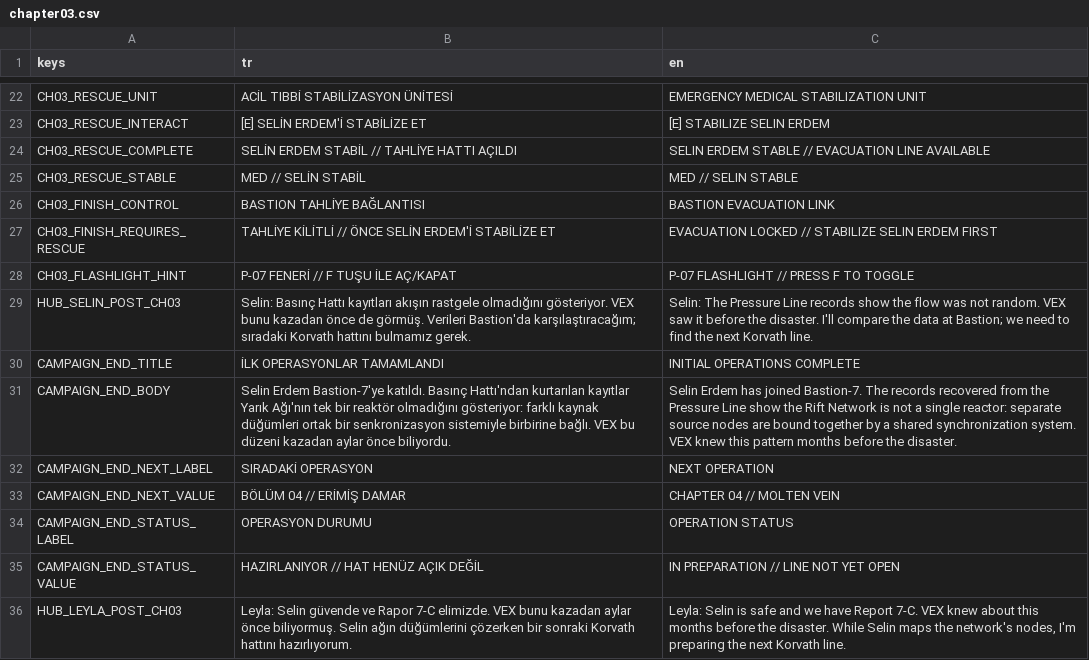
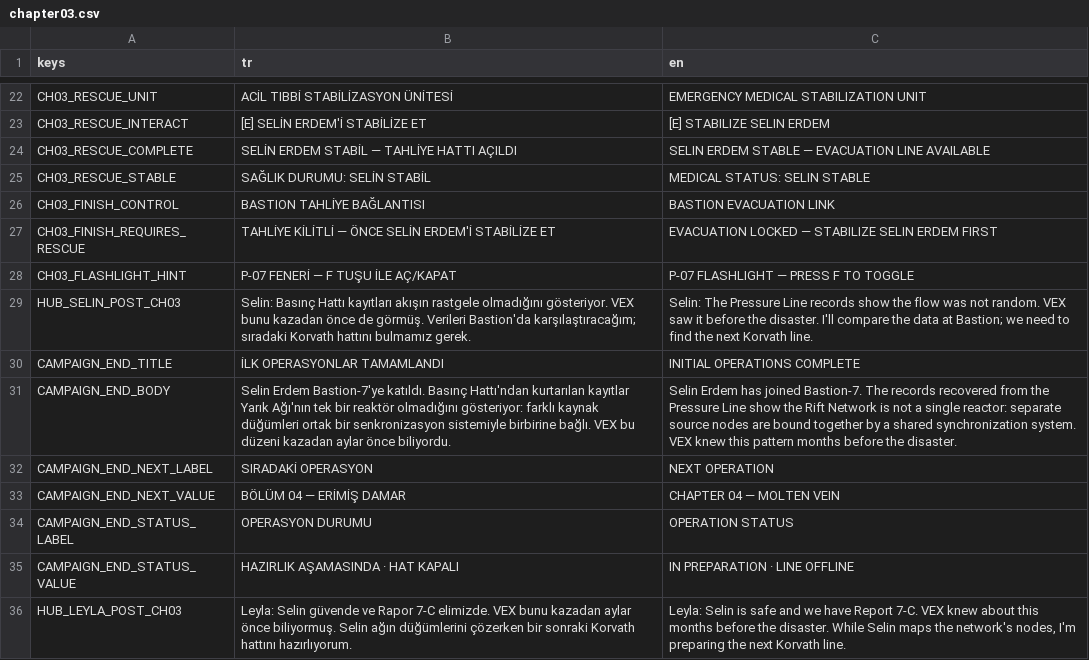
Before and after one commit to SerkanAydin06/VEX, a CSV file: translations/chapter03.csv, drawn as a sheet; only a part is shown, gaps mark what is left out; the diff covers the shown part only.

Commit message:
design(copy): give campaign chapter text clear hierarchy and clean objectives

```diff
--- a/translations/chapter03.csv
+++ b/translations/chapter03.csv
@@ -23,7 +23,7 @@ CH03_RESCUE_UNIT,ACİL TIBBİ STABİLİZASYON ÜNİTESİ,EMERGENCY MEDICAL STABI
 CH03_RESCUE_INTERACT,[E] SELİN ERDEM'İ STABİLİZE ET,[E] STABILIZE SELIN ERDEM
-CH03_RESCUE_COMPLETE,SELİN ERDEM STABİL // TAHLİYE HATTI AÇILDI,SELIN ERDEM STABLE // EVACUATION LINE AVAILABLE
-CH03_RESCUE_STABLE,MED // SELİN STABİL,MED // SELIN STABLE
+CH03_RESCUE_COMPLETE,SELİN ERDEM STABİL — TAHLİYE HATTI AÇILDI,SELIN ERDEM STABLE — EVACUATION LINE AVAILABLE
+CH03_RESCUE_STABLE,SAĞLIK DURUMU: SELİN STABİL,MEDICAL STATUS: SELIN STABLE
 CH03_FINISH_CONTROL,BASTION TAHLİYE BAĞLANTISI,BASTION EVACUATION LINK
-CH03_FINISH_REQUIRES_RESCUE,TAHLİYE KİLİTLİ // ÖNCE SELİN ERDEM'İ STABİLİZE ET,EVACUATION LOCKED // STABILIZE SELIN ERDEM FIRST
-CH03_FLASHLIGHT_HINT,P-07 FENERİ // F TUŞU İLE AÇ/KAPAT,P-07 FLASHLIGHT // PRESS F TO TOGGLE
+CH03_FINISH_REQUIRES_RESCUE,TAHLİYE KİLİTLİ — ÖNCE SELİN ERDEM'İ STABİLİZE ET,EVACUATION LOCKED — STABILIZE SELIN ERDEM FIRST
+CH03_FLASHLIGHT_HINT,P-07 FENERİ — F TUŞU İLE AÇ/KAPAT,P-07 FLASHLIGHT — PRESS F TO TOGGLE
 HUB_SELIN_POST_CH03,"Selin: Basınç Hattı kayıtları akışın rastgele olmadığını gösteriyor. VEX bunu kazadan önce de görmüş. Verileri Bastion'da karşılaştıracağım; sıradaki Korvath hattını bulmamız gerek.","Selin: The Pressure Line records show the flow was not random. VEX saw it before the disaster. I'll compare the data at Bastion; we need to find the next Korvath line."
@@ -32,5 +32,5 @@ CAMPAIGN_END_BODY,Selin Erdem Bastion-7'ye katıldı. Basınç Hattı'ndan kurta
 CAMPAIGN_END_NEXT_LABEL,SIRADAKİ OPERASYON,NEXT OPERATION
-CAMPAIGN_END_NEXT_VALUE,BÖLÜM 04 // ERİMİŞ DAMAR,CHAPTER 04 // MOLTEN VEIN
+CAMPAIGN_END_NEXT_VALUE,BÖLÜM 04 — ERİMİŞ DAMAR,CHAPTER 04 — MOLTEN VEIN
 CAMPAIGN_END_STATUS_LABEL,OPERASYON DURUMU,OPERATION STATUS
-CAMPAIGN_END_STATUS_VALUE,HAZIRLANIYOR // HAT HENÜZ AÇIK DEĞİL,IN PREPARATION // LINE NOT YET OPEN
+CAMPAIGN_END_STATUS_VALUE,HAZIRLIK AŞAMASINDA · HAT KAPALI,IN PREPARATION · LINE OFFLINE
 HUB_LEYLA_POST_CH03,Leyla: Selin güvende ve Rapor 7-C elimizde. VEX bunu kazadan aylar önce biliyormuş. Selin ağın düğümlerini çözerken bir sonraki Korvath hattını hazırlıyorum.,"Leyla: Selin is safe and we have Report 7-C. VEX knew about this months before the disaster. While Selin maps the network's nodes, I'm preparing the next Korvath line."
```
Also changed, not shown: 20 edited cells elsewhere in this file.
